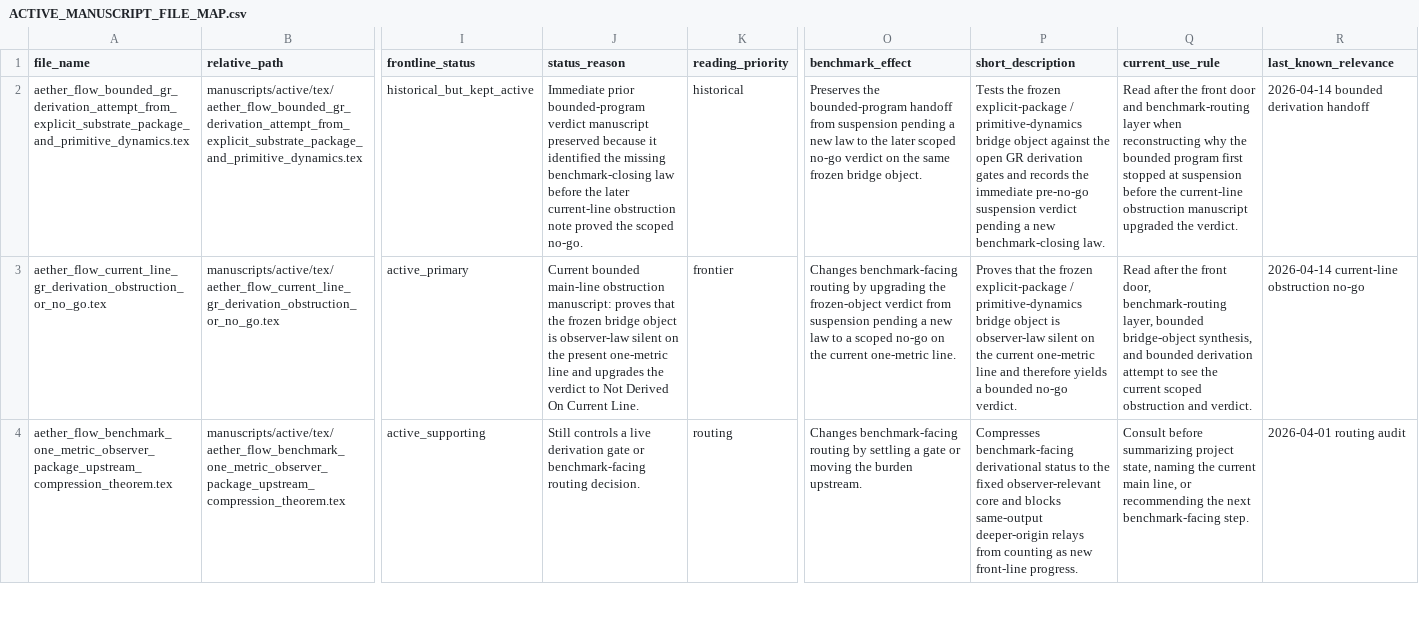
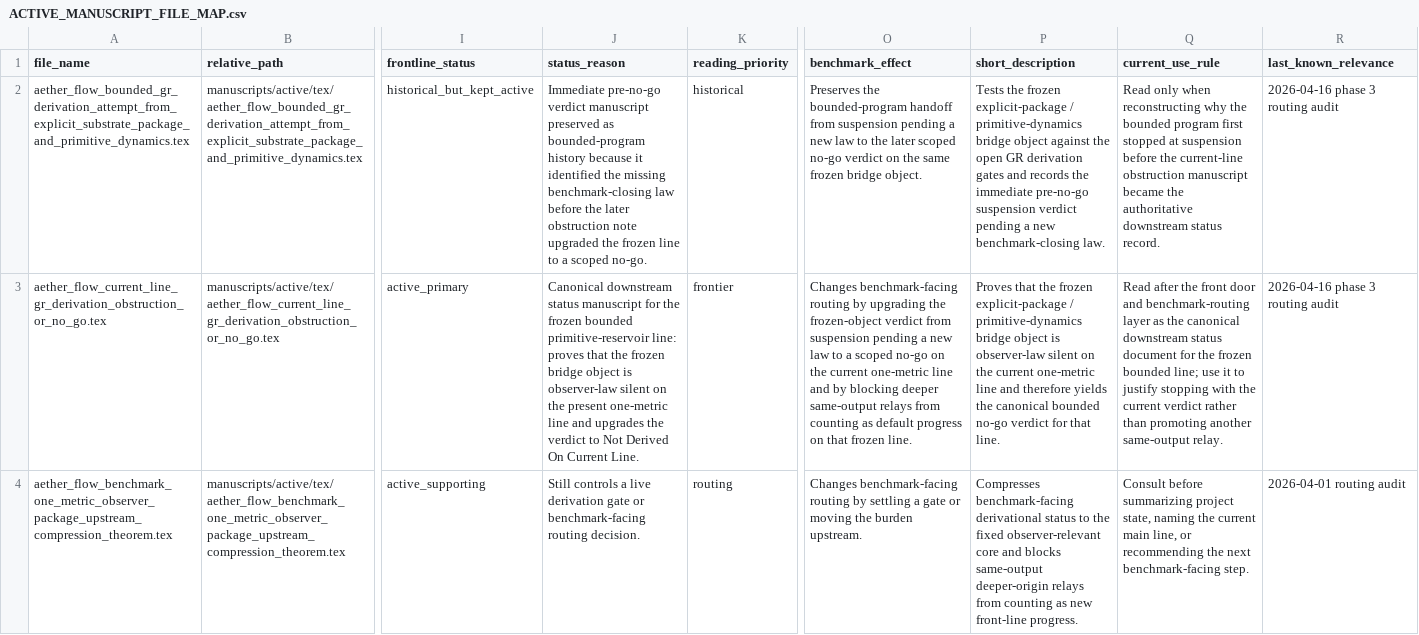
Before and after one commit to AngryOwlAI/The-AEther-GR-Derivation, a CSV file: docs/ACTIVE_MANUSCRIPT_FILE_MAP.csv, drawn as a sheet; only a part is shown, gaps mark what is left out; the diff covers the shown part only; the diff names each change by its address in the sheet, - before the commit and + after, or states it on an @@ line.

Commit message:
Implement phases 3 and 4 of the aether-flow research plan

```diff
--- a/docs/ACTIVE_MANUSCRIPT_FILE_MAP.csv
+++ b/docs/ACTIVE_MANUSCRIPT_FILE_MAP.csv
-J2 (status_reason): Immediate prior bounded-program verdict manuscript preserved because it identified the missing benchmark-closing law before the later current-line obstruction note proved the scoped no-go.
+J2 (status_reason): Immediate pre-no-go verdict manuscript preserved as bounded-program history because it identified the missing benchmark-closing law before the later obstruction note upgraded the frozen line to a scoped no-go.
-Q2 (current_use_rule): Read after the front door and benchmark-routing layer when reconstructing why the bounded program first stopped at suspension before the current-line obstruction manuscript upgraded the verdict.
+Q2 (current_use_rule): Read only when reconstructing why the bounded program first stopped at suspension before the current-line obstruction manuscript became the authoritative downstream status record.
-R2 (last_known_relevance): 2026-04-14 bounded derivation handoff
+R2 (last_known_relevance): 2026-04-16 phase 3 routing audit
-J3 (status_reason): Current bounded main-line obstruction manuscript: proves that…
+J3 (status_reason): Canonical downstream status manuscript for the frozen bounded primitive-reservoir line: proves that…
-O3 (benchmark_effect): …current one-metric line.
+O3 (benchmark_effect): …current one-metric line and by blocking deeper same-output relays from counting as default progress on that frozen line.
-P3 (short_description): …therefore yields a bounded no-go verdict.
+P3 (short_description): …therefore yields the canonical bounded no-go verdict for that line.
-Q3 (current_use_rule): …the front door, benchmark-routing layer, bounded bridge-object synthesis, and bounded derivation attempt to see the current scoped obstruction and verdict.
+Q3 (current_use_rule): …the front door and benchmark-routing layer as the canonical downstream status document for the frozen bounded line; use it to justify stopping with the current verdict rather than promoting another same-output relay.
-R3 (last_known_relevance): 2026-04-14 current-line obstruction no-go
+R3 (last_known_relevance): 2026-04-16 phase 3 routing audit
```
Also changed, not shown: 7 edited cells elsewhere in this file, 28 other files.
